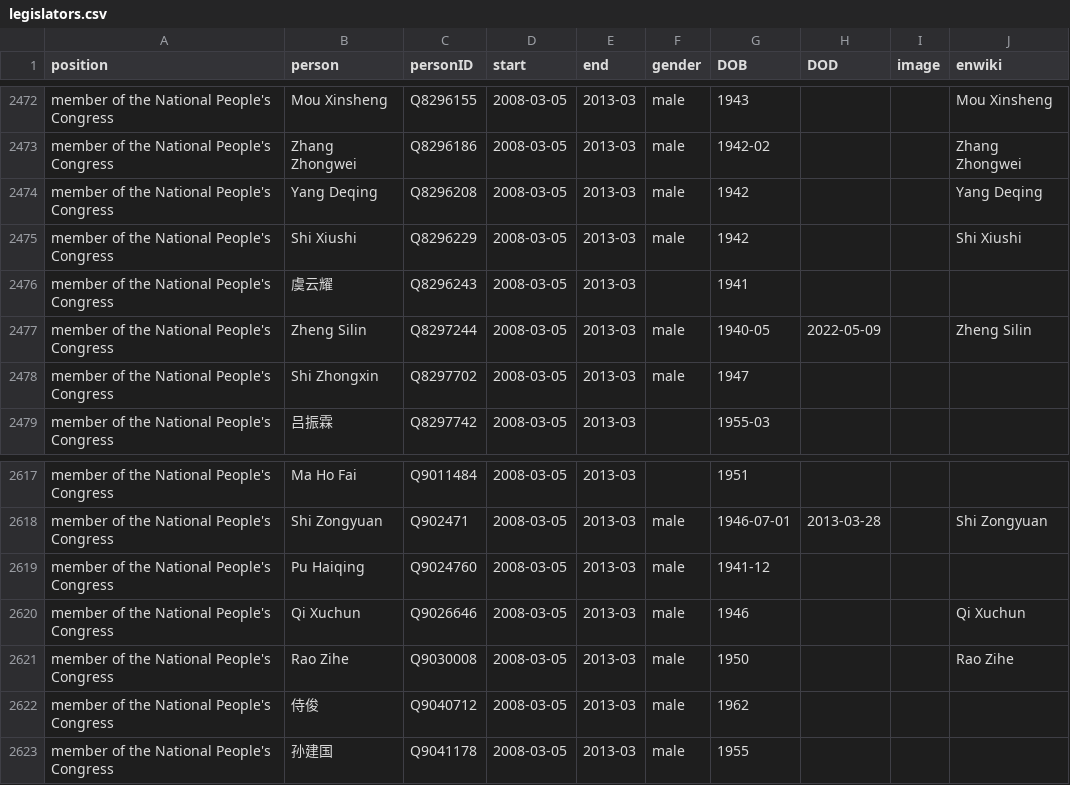
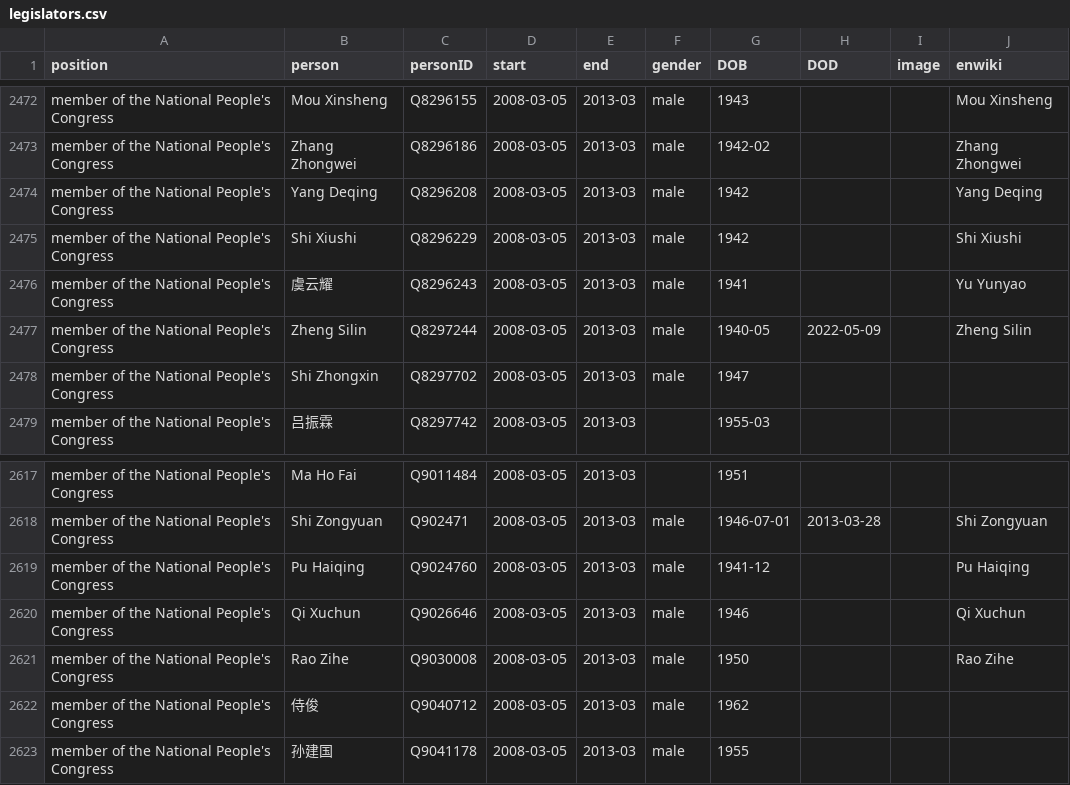
Before and after one commit to every-politician-scrapers/china-ministers, a CSV file: html/legislators.csv, drawn as a sheet; only a part is shown, gaps mark what is left out.

Commit message:
PCB update

```diff
--- a/html/legislators.csv
+++ b/html/legislators.csv
@@ -2475,3 +2475,3 @@ member of the National People's Congress,Yang Deqing,Q8296208,2008-03-05,2013-03
 member of the National People's Congress,Shi Xiushi,Q8296229,2008-03-05,2013-03,male,1942,,,Shi Xiushi
-member of the National People's Congress,虞云耀,Q8296243,2008-03-05,2013-03,,1941,,,
+member of the National People's Congress,虞云耀,Q8296243,2008-03-05,2013-03,male,1941,,,Yu Yunyao
 member of the National People's Congress,Zheng Silin,Q8297244,2008-03-05,2013-03,male,1940-05,2022-05-09,,Zheng Silin
@@ -2618,3 +2618,3 @@ member of the National People's Congress,Ma Ho Fai,Q9011484,2008-03-05,2013-03,,
 member of the National People's Congress,Shi Zongyuan,Q902471,2008-03-05,2013-03,male,1946-07-01,2013-03-28,,Shi Zongyuan
-member of the National People's Congress,Pu Haiqing,Q9024760,2008-03-05,2013-03,male,1941-12,,,
+member of the National People's Congress,Pu Haiqing,Q9024760,2008-03-05,2013-03,male,1941-12,,,Pu Haiqing
 member of the National People's Congress,Qi Xuchun,Q9026646,2008-03-05,2013-03,male,1946,,,Qi Xuchun
```
